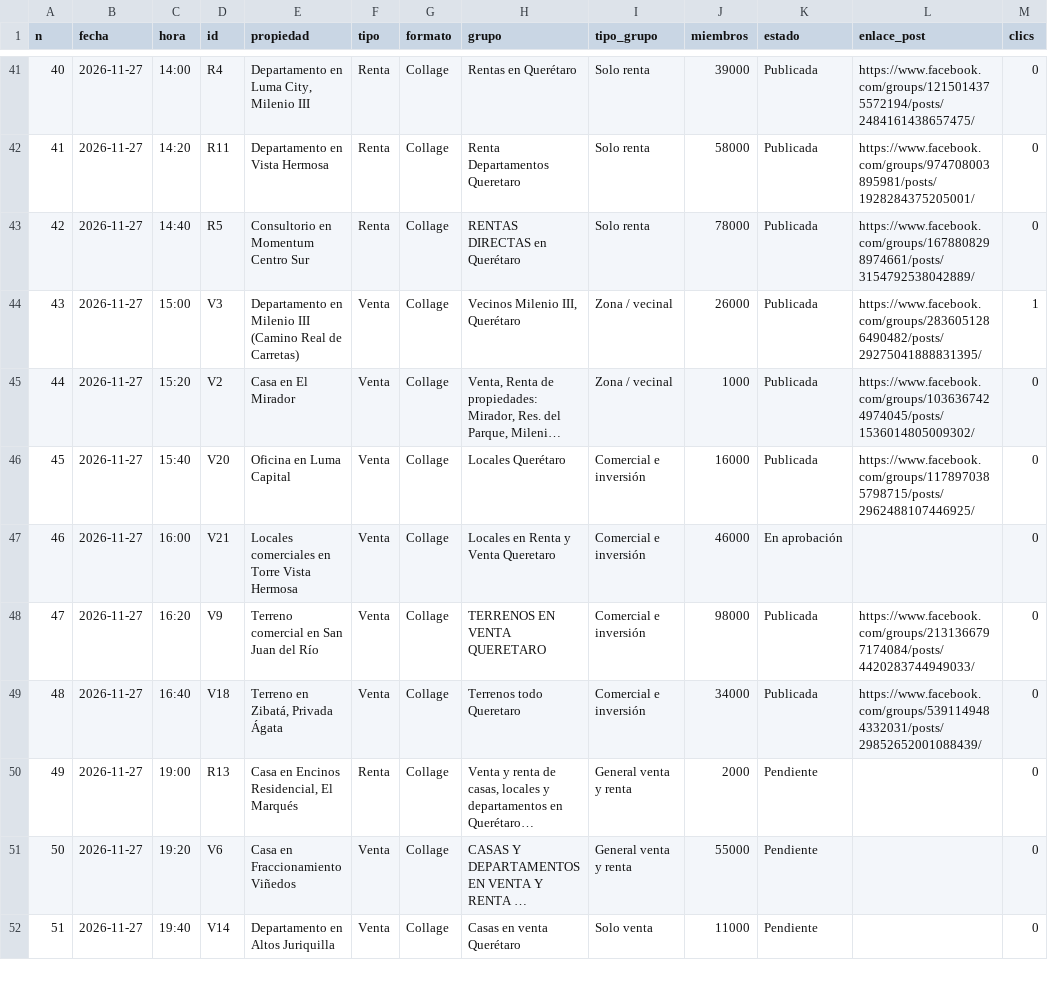
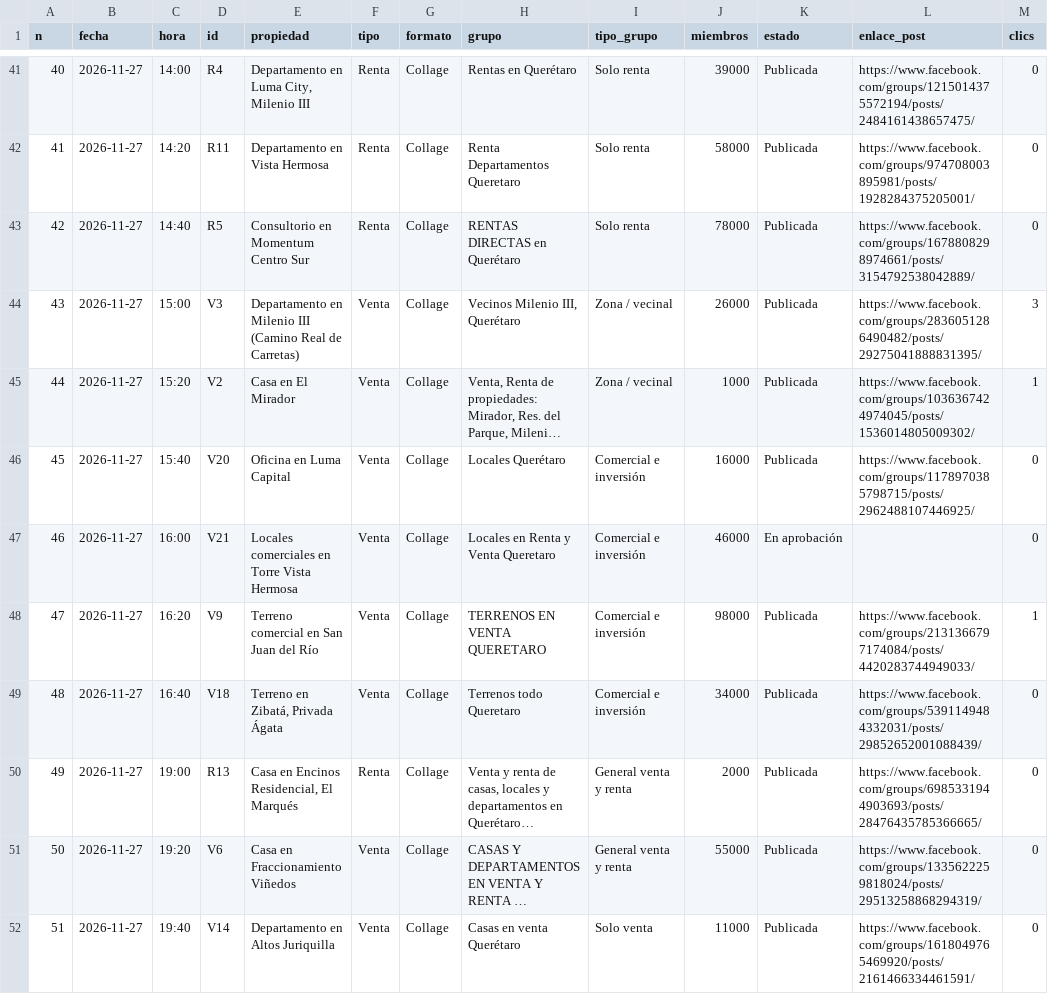
Before and after one commit to 1nueve/propiedades-mederos, a CSV file: sitio/reporte/publicaciones.csv, drawn as a sheet; only a part is shown, gaps mark what is left out; long unchanged cells end in …; the diff covers the shown part only; the diff names each change by its address in the sheet, - before the commit and + after, or states it on an @@ line.

```diff
--- a/sitio/reporte/publicaciones.csv
+++ b/sitio/reporte/publicaciones.csv
-M44 (clics): 1
+M44 (clics): 3
-M45 (clics): 0
+M45 (clics): 1
-M48 (clics): 0
+M48 (clics): 1
-K50:K52 (estado): Pendiente
+K50:K52 (estado): Publicada
-L50 (enlace_post): (empty)
+L50 (enlace_post): https://www.facebook.com/groups/6985331944903693/posts/28476435785366665/
-L51 (enlace_post): (empty)
+L51 (enlace_post): https://www.facebook.com/groups/1335622259818024/posts/29513258868294319/
-L52 (enlace_post): (empty)
+L52 (enlace_post): https://www.facebook.com/groups/1618049765469920/posts/2161466334461591/
```
Also changed, not shown: 18 edited cells elsewhere in this file, 1 other file.
